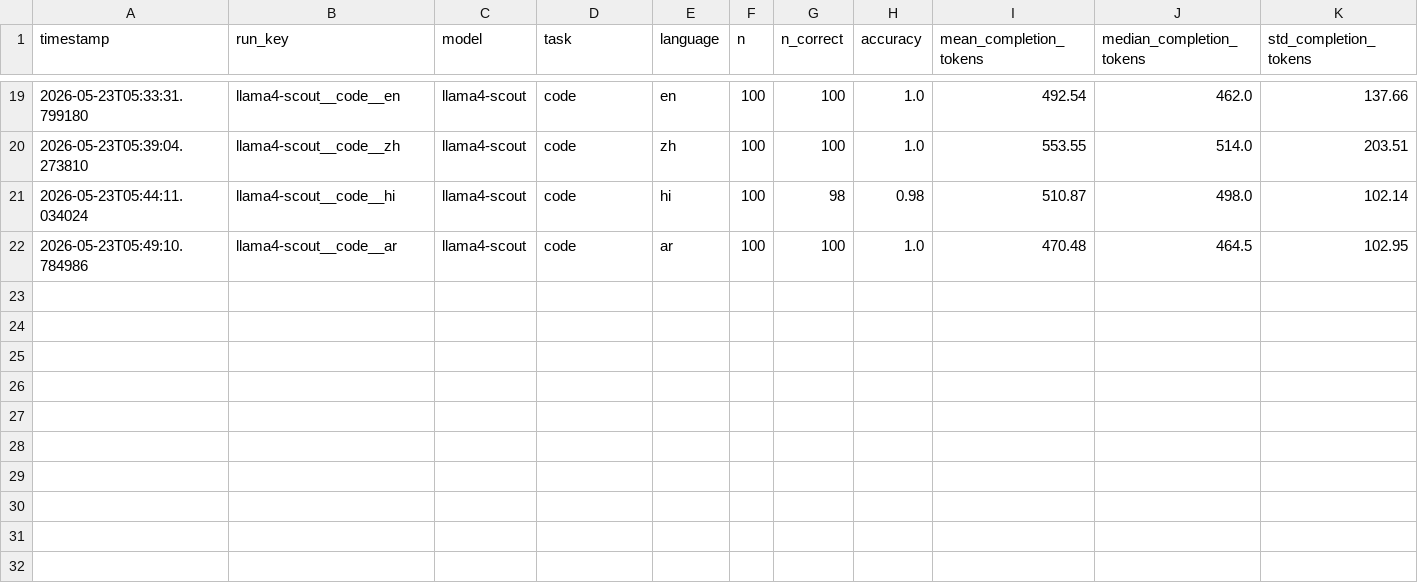
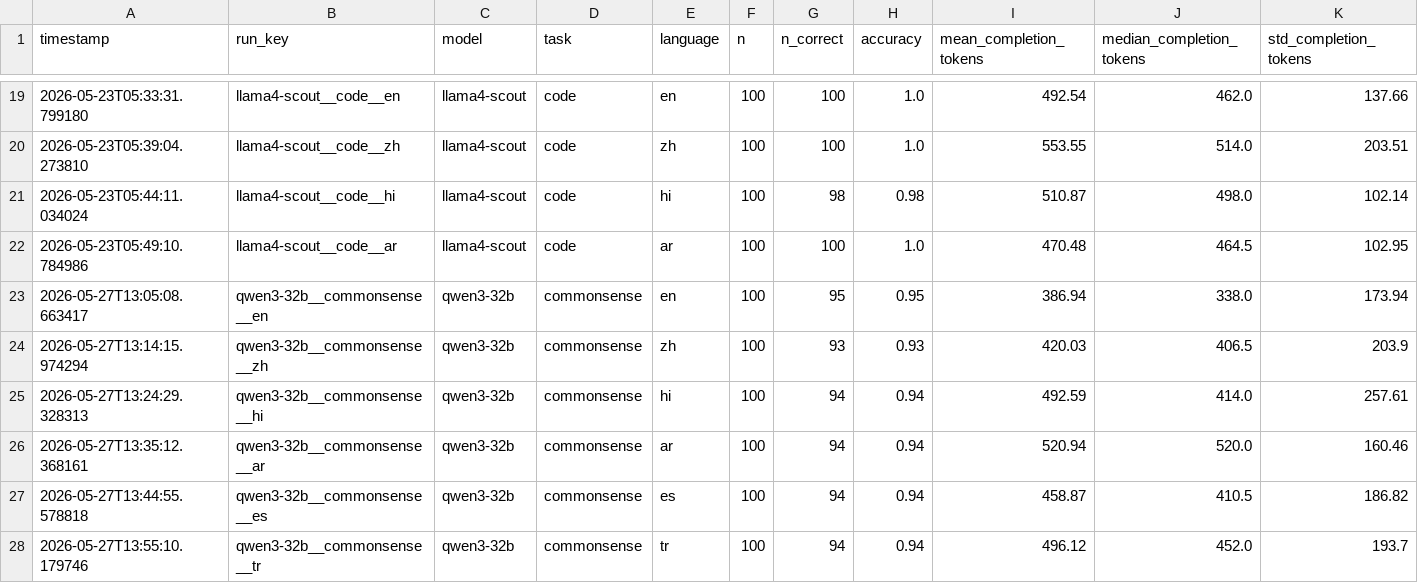
Before and after one commit to MrAyushBajpai/multilang-token-efficiency, a CSV file: results/summary.csv, drawn as a sheet; only a part is shown, gaps mark what is left out; rows hold the shown columns only; the diff names each change by its address in the sheet, - before the commit and + after, or states it on an @@ line.

Commit message:
Add new commonsense model results for Qwen3-32b in summary.csv

```diff
--- a/results/summary.csv
+++ b/results/summary.csv
+row 23: 2026-05-27T13:05:08.663417 | qwen3-32b__commonsense__en | qwen3-32b | commonsense | en | 100 | 95 | 0.95 | 386.94 | 338.0 | 173.94
+row 24: 2026-05-27T13:14:15.974294 | qwen3-32b__commonsense__zh | qwen3-32b | commonsense | zh | 100 | 93 | 0.93 | 420.03 | 406.5 | 203.9
+row 25: 2026-05-27T13:24:29.328313 | qwen3-32b__commonsense__hi | qwen3-32b | commonsense | hi | 100 | 94 | 0.94 | 492.59 | 414.0 | 257.61
+row 26: 2026-05-27T13:35:12.368161 | qwen3-32b__commonsense__ar | qwen3-32b | commonsense | ar | 100 | 94 | 0.94 | 520.94 | 520.0 | 160.46
+row 27: 2026-05-27T13:44:55.578818 | qwen3-32b__commonsense__es | qwen3-32b | commonsense | es | 100 | 94 | 0.94 | 458.87 | 410.5 | 186.82
+row 28: 2026-05-27T13:55:10.179746 | qwen3-32b__commonsense__tr | qwen3-32b | commonsense | tr | 100 | 94 | 0.94 | 496.12 | 452.0 | 193.7
```
Also changed, not shown: 6 other files.
